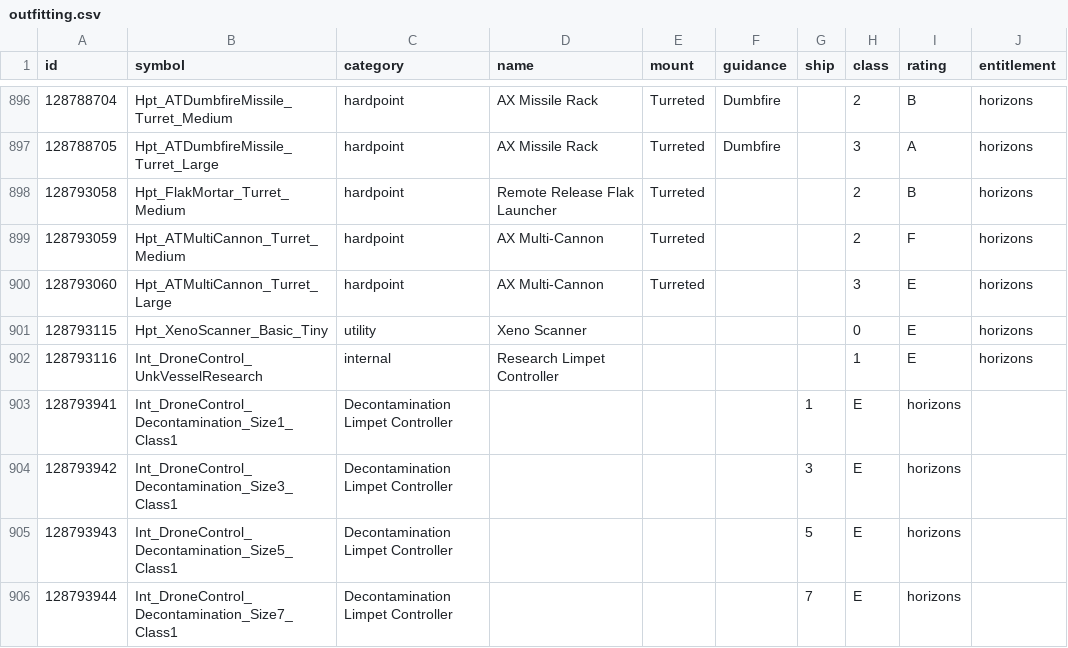
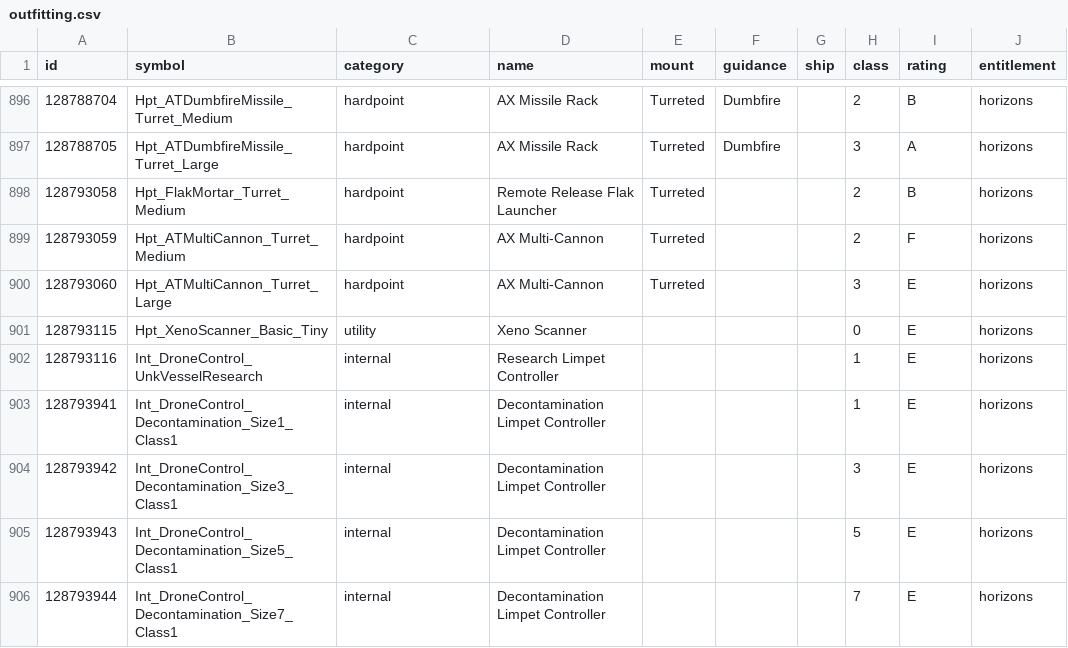
Before and after one commit to EDCD/FDevIDs, a CSV file: outfitting.csv, drawn as a sheet; only a part is shown, gaps mark what is left out.

Commit message:
We can make this file beautiful and searchable if this error is corrected: It looks like row 903 should actually have 10 columns, instead of 9.

```diff
--- a/outfitting.csv
+++ b/outfitting.csv
@@ -902,5 +902,5 @@ id,symbol,category,name,mount,guidance,ship,class,rating,entitlement
 128793116,Int_DroneControl_UnkVesselResearch,internal,Research Limpet Controller,,,,1,E,horizons
-128793941,Int_DroneControl_Decontamination_Size1_Class1,Decontamination Limpet Controller,,,,1,E,horizons
-128793942,Int_DroneControl_Decontamination_Size3_Class1,Decontamination Limpet Controller,,,,3,E,horizons
-128793943,Int_DroneControl_Decontamination_Size5_Class1,Decontamination Limpet Controller,,,,5,E,horizons
-128793944,Int_DroneControl_Decontamination_Size7_Class1,Decontamination Limpet Controller,,,,7,E,horizons
+128793941,Int_DroneControl_Decontamination_Size1_Class1,internal,Decontamination Limpet Controller,,,,1,E,horizons
+128793942,Int_DroneControl_Decontamination_Size3_Class1,internal,Decontamination Limpet Controller,,,,3,E,horizons
+128793943,Int_DroneControl_Decontamination_Size5_Class1,internal,Decontamination Limpet Controller,,,,5,E,horizons
+128793944,Int_DroneControl_Decontamination_Size7_Class1,internal,Decontamination Limpet Controller,,,,7,E,horizons
```
